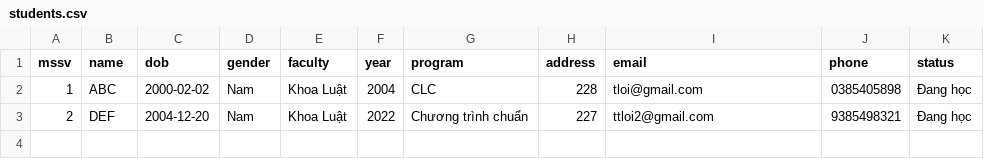
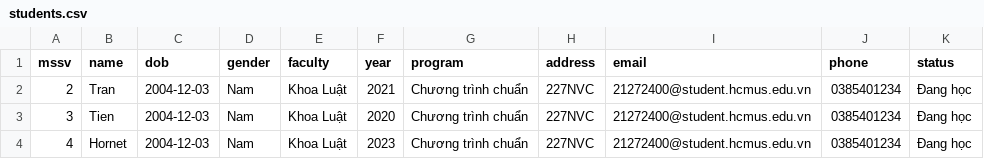
Before and after one commit to trantienloi2404/student-manager, a CSV file: students.csv, drawn as a sheet.

```diff
--- a/students.csv
+++ b/students.csv
@@ -1,3 +1,4 @@
 mssv,name,dob,gender,faculty,year,program,address,email,phone,status
-1,ABC,2000-02-02,Nam,Khoa Luật,2004,CLC,228,tloi@gmail.com,0385405898,Đang học
-2,DEF,2004-12-20,Nam,Khoa Luật,2022,Chương trình chuẩn,227,ttloi2@gmail.com,9385498321,Đang học
+2,Tran,2004-12-03,Nam,Khoa Luật,2021,Chương trình chuẩn,227NVC,21272400@student.hcmus.edu.vn,0385401234,Đang học
+3,Tien,2004-12-03,Nam,Khoa Luật,2020,Chương trình chuẩn,227NVC,21272400@student.hcmus.edu.vn,0385401234,Đang học
+4,Hornet,2004-12-03,Nam,Khoa Luật,2023,Chương trình chuẩn,227NVC,21272400@student.hcmus.edu.vn,0385401234,Đang học
```
Also changed, not shown: 5 other files.
